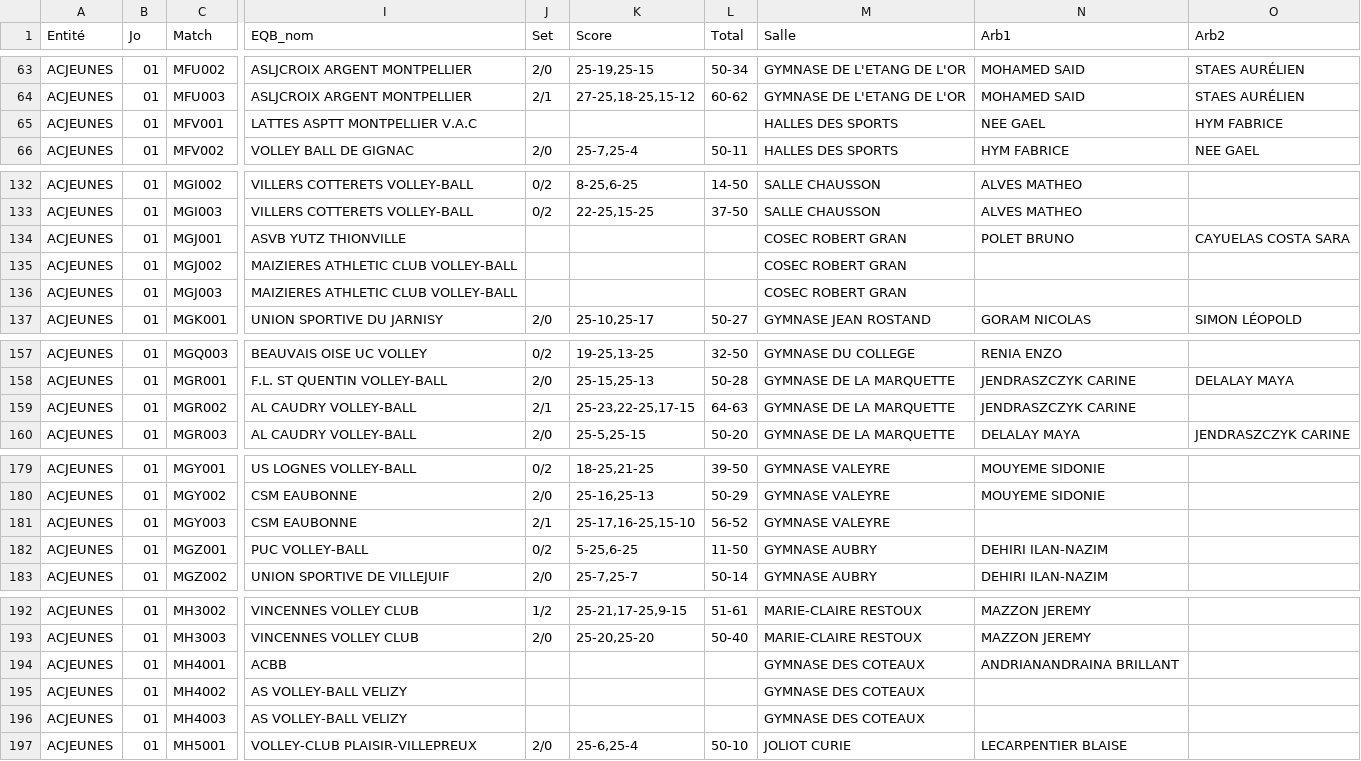
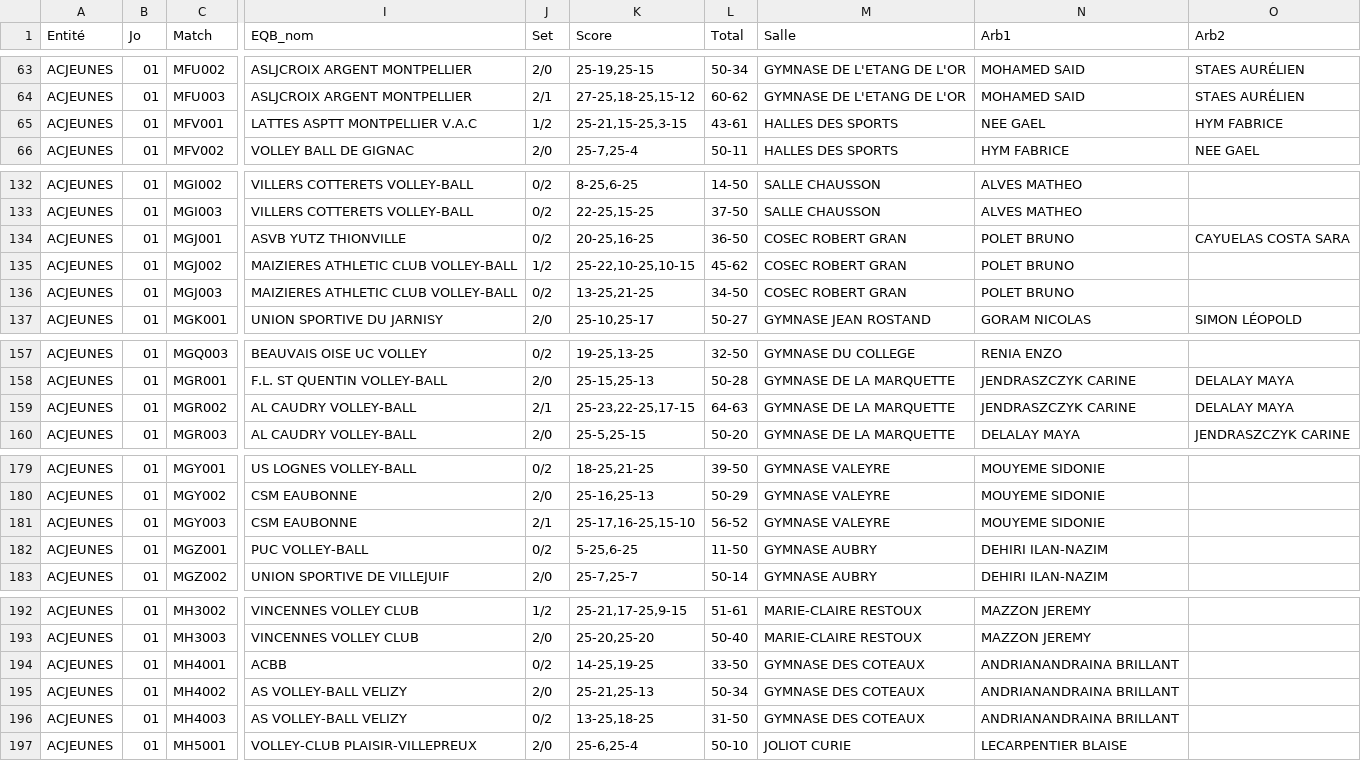
Before and after one commit to gillesdandrea/vb-stats, a CSV file: public/data/FFVB-2025-CDF-M15F.CSV, drawn as a sheet; only a part is shown, gaps mark what is left out; the diff covers the shown part only; the diff names each change by its address in the sheet, - before the commit and + after, or states it on an @@ line.

```diff
--- a/public/data/FFVB-2025-CDF-M15F.CSV
+++ b/public/data/FFVB-2025-CDF-M15F.CSV
-J65 (Set): (empty)
+J65 (Set): 1/2
-K65 (Score): (empty)
+K65 (Score): 25-21,15-25,3-15
-L65 (Total): (empty)
+L65 (Total): 43-61
-J134 (Set): (empty)
+J134 (Set): 0/2
-K134 (Score): (empty)
+K134 (Score): 20-25,16-25
-L134 (Total): (empty)
+L134 (Total): 36-50
-J135 (Set): (empty)
+J135 (Set): 1/2
-K135 (Score): (empty)
+K135 (Score): 25-22,10-25,10-15
-L135 (Total): (empty)
+L135 (Total): 45-62
-N135:N136 (Arb1): (empty)
+N135:N136 (Arb1): POLET BRUNO
-J136 (Set): (empty)
+J136 (Set): 0/2
-K136 (Score): (empty)
+K136 (Score): 13-25,21-25
-L136 (Total): (empty)
+L136 (Total): 34-50
-O159 (Arb2): (empty)
+O159 (Arb2): DELALAY MAYA
-N181 (Arb1): (empty)
+N181 (Arb1): MOUYEME SIDONIE
-J194 (Set): (empty)
+J194 (Set): 0/2
-K194 (Score): (empty)
+K194 (Score): 14-25,19-25
-L194 (Total): (empty)
+L194 (Total): 33-50
-J195 (Set): (empty)
+J195 (Set): 2/0
-K195 (Score): (empty)
+K195 (Score): 25-21,25-13
-L195 (Total): (empty)
+L195 (Total): 50-34
-N195:N196 (Arb1): (empty)
+N195:N196 (Arb1): ANDRIANANDRAINA BRILLANT
-J196 (Set): (empty)
+J196 (Set): 0/2
-K196 (Score): (empty)
+K196 (Score): 13-25,18-25
-L196 (Total): (empty)
+L196 (Total): 31-50
```
Also changed, not shown: 1 edited cell elsewhere in this file, public/data/FFVB-2025-CDF-M13M.CSV, public/data/FFVB-2025-CDF-M15M.CSV, 4 other files.
